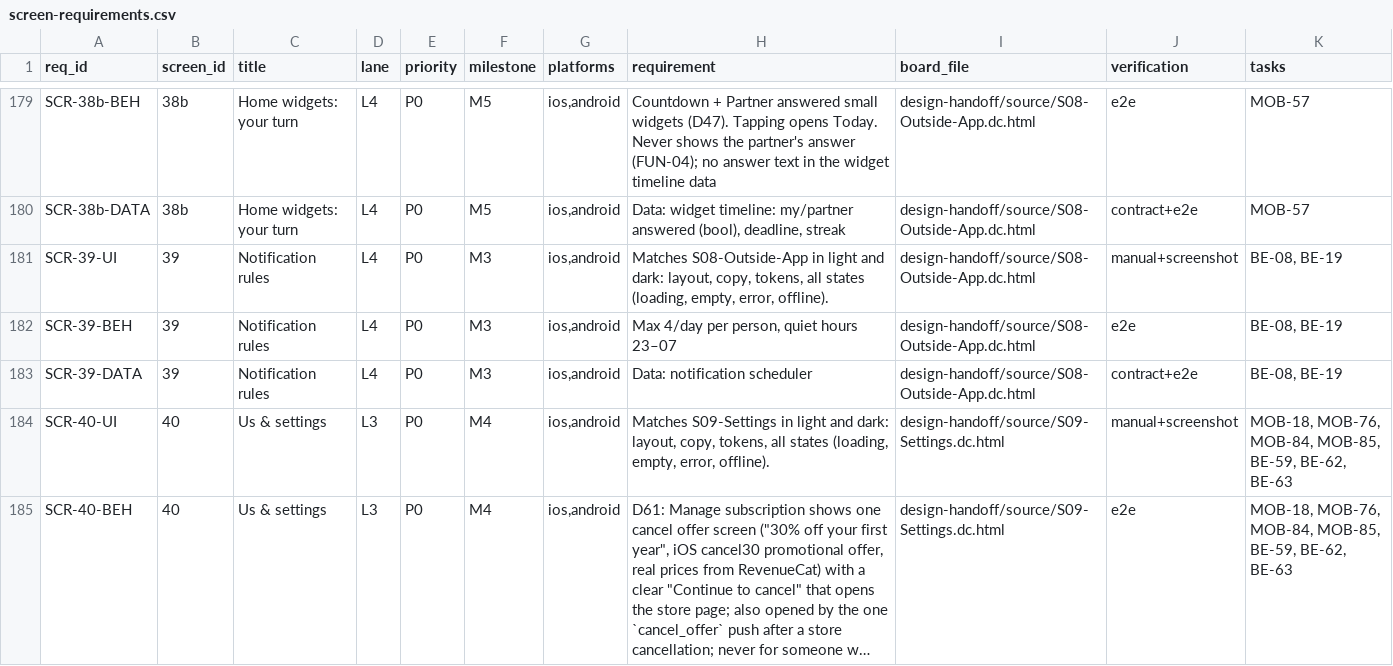
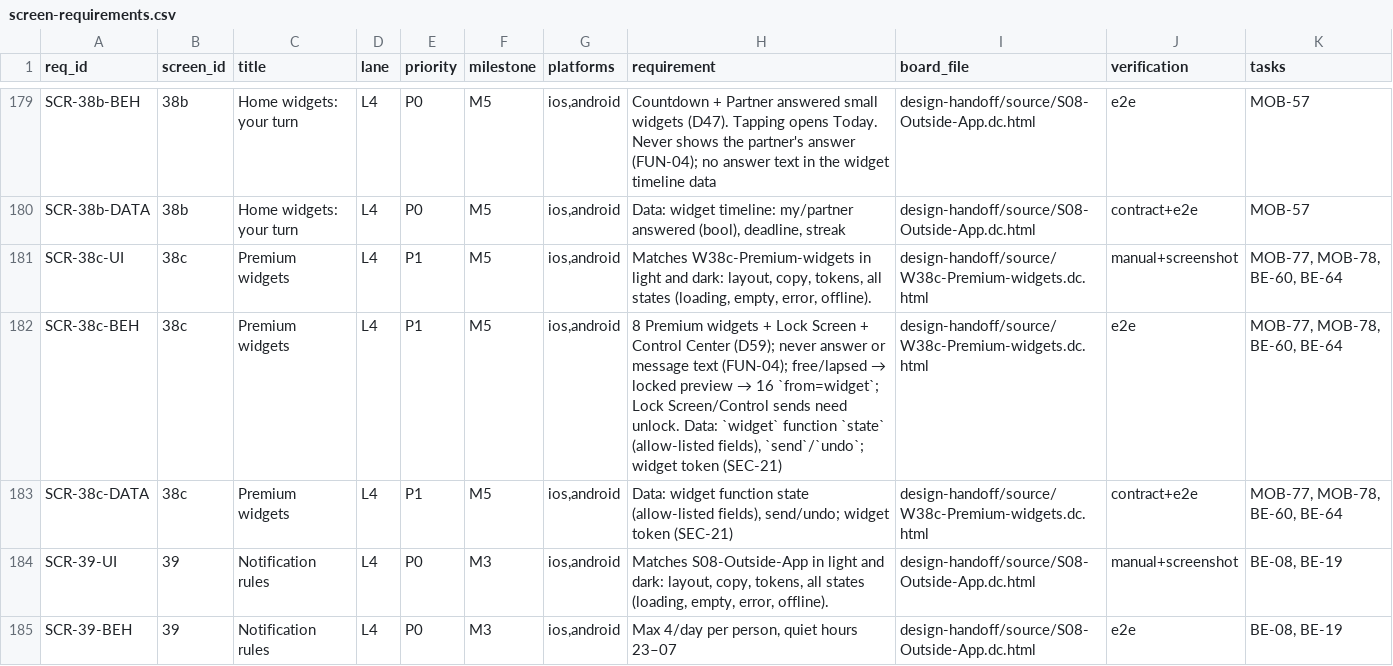
Before and after one commit to saeedarafa/bonded, a CSV file: qa/release/screen-requirements.csv, drawn as a sheet; only a part is shown, gaps mark what is left out; the shorter side is filled out with more unchanged rows; long unchanged cells end in ….

Commit message:
[LEAD-18] 38c in scope-map.json; regenerate SCOPE and screen requirements

```diff
--- a/qa/release/screen-requirements.csv
+++ b/qa/release/screen-requirements.csv
@@ -180,2 +180,5 @@ req_id,screen_id,title,lane,priority,milestone,platforms,requirement,board_file,
 "SCR-38b-DATA","38b","Home widgets: your turn","L4","P0","M5","ios,android","Data: widget timeline: my/partner answered (bool), deadline, streak","design-handoff/source/S08-Outside-App.dc.html","contract+e2e","MOB-57"
+"SCR-38c-UI","38c","Premium widgets","L4","P1","M5","ios,android","Matches W38c-Premium-widgets in light and dark: layout, copy, tokens, all states (loading, empty, error, offline).","design-handoff/source/W38c-Premium-widgets.dc.html","manual+screenshot","MOB-77, MOB-78, BE-60, BE-64"
+"SCR-38c-BEH","38c","Premium widgets","L4","P1","M5","ios,android","8 Premium widgets + Lock Screen + Control Center (D59); never answer or message text (FUN-04); free/lapsed → locked preview → 16 `from=widget`; Lock Screen/Control sends need unlock. Data: `widget` function `state` (allow-listed fields), `send`/`undo`; widget token (SEC-21)","design-handoff/source/W38c-Premium-widgets.dc.html","e2e","MOB-77, MOB-78, BE-60, BE-64"
+"SCR-38c-DATA","38c","Premium widgets","L4","P1","M5","ios,android","Data: widget function state (allow-listed fields), send/undo; widget token (SEC-21)","design-handoff/source/W38c-Premium-widgets.dc.html","contract+e2e","MOB-77, MOB-78, BE-60, BE-64"
 "SCR-39-UI","39","Notification rules","L4","P0","M3","ios,android","Matches S08-Outside-App in light and dark: layout, copy, tokens, all states (loading, empty, error, offline).","design-handoff/source/S08-Outside-App.dc.html","manual+screenshot","BE-08, BE-19"
```
Also changed, not shown: 3 other files.
